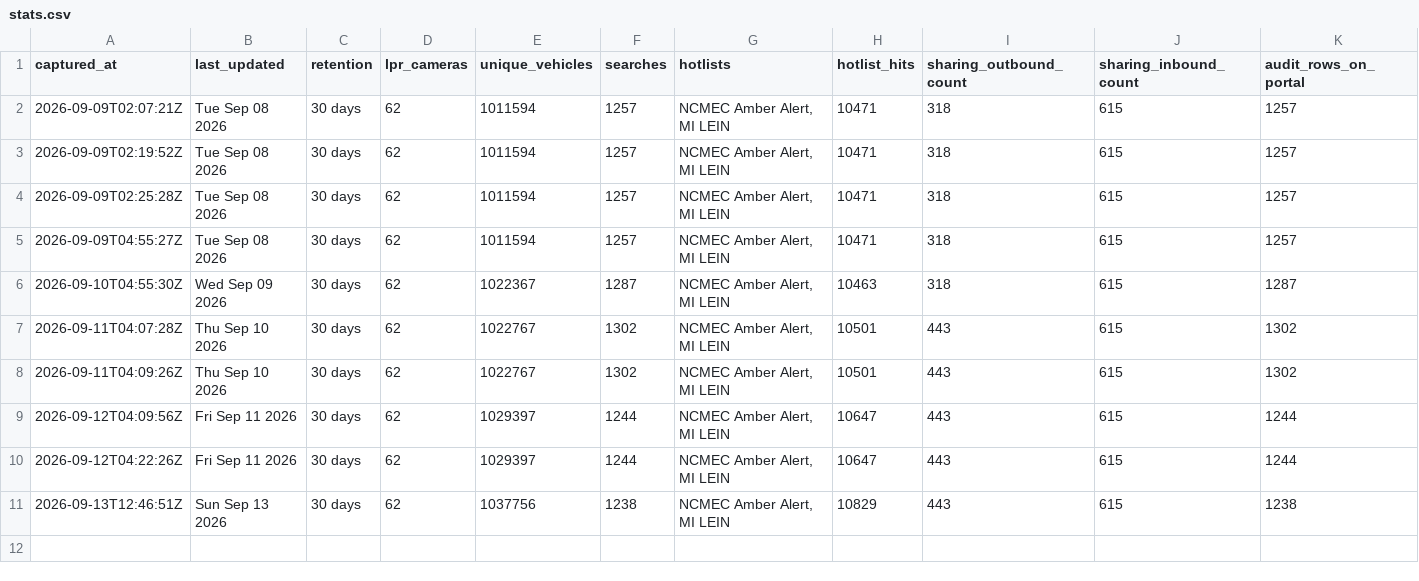
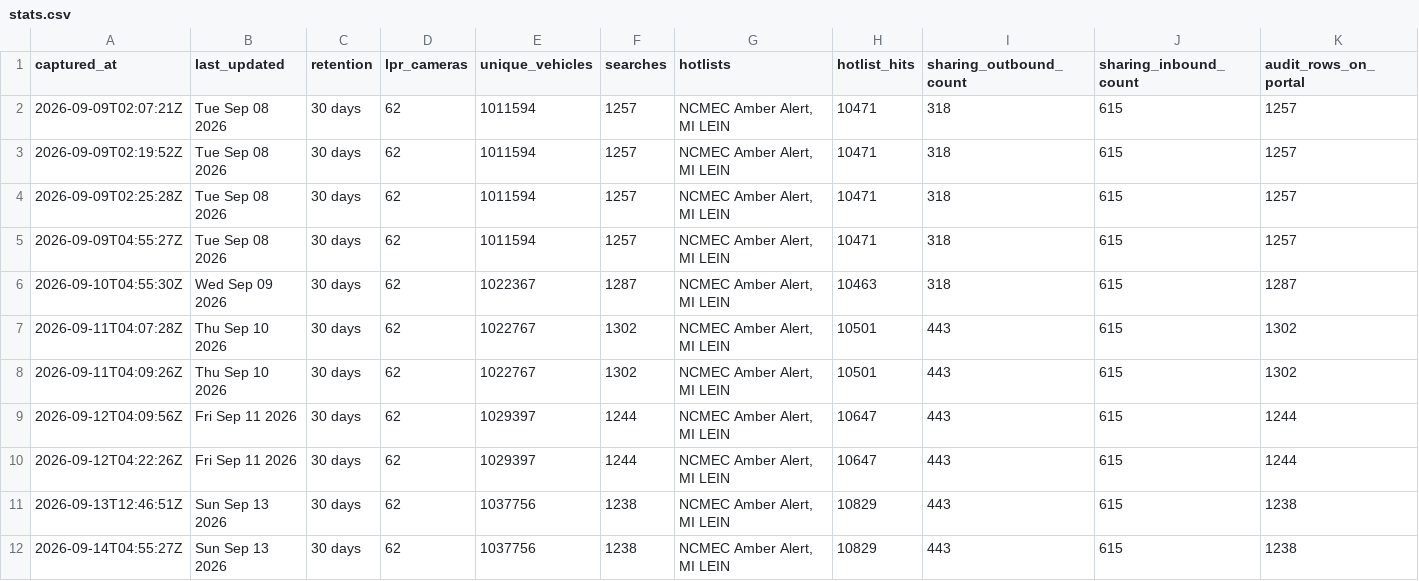
Before and after one commit to Cantica-Systems/kent-co-mi-flock, a CSV file: data/kent-county-so/stats.csv, drawn as a sheet; only a part is shown; rows hold the shown columns only; the diff names each change by its address in the sheet, - before the commit and + after, or states it on an @@ line.

Commit message:
Update at 2026-09-14T04:56Z (kent-county-so +0)

```diff
--- a/data/kent-county-so/stats.csv
+++ b/data/kent-county-so/stats.csv
+row 12: 2026-09-14T04:55:27Z | Sun Sep 13 2026 | 30 days | 62 | 1037756 | 1238 | NCMEC Amber Alert, MI LEIN | 10829 | 443 | 615 | 1238
```
Also changed, not shown: 2 other files.
